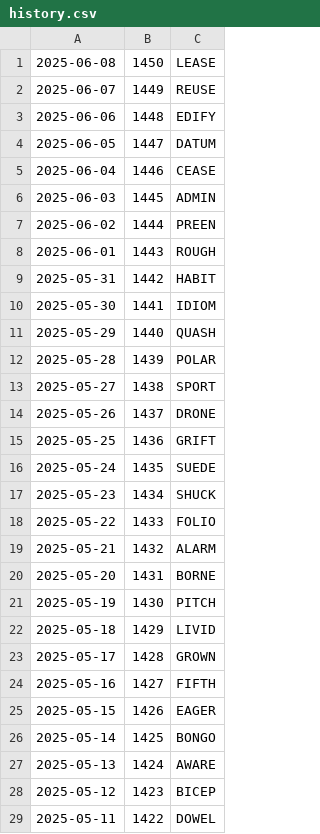
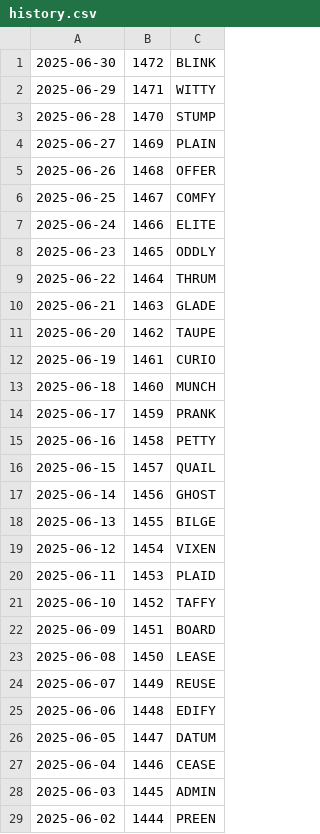
Before and after one commit to jdmcleod/wordle_imessage_stats, a CSV file: data/history.csv, drawn as a sheet; only a part is shown; the shorter side is filled out with more unchanged rows.

```diff
--- a/data/history.csv
+++ b/data/history.csv
@@ -1 +1,23 @@
+2025-06-30,1472,BLINK
+2025-06-29,1471,WITTY
+2025-06-28,1470,STUMP
+2025-06-27,1469,PLAIN
+2025-06-26,1468,OFFER
+2025-06-25,1467,COMFY
+2025-06-24,1466,ELITE
+2025-06-23,1465,ODDLY
+2025-06-22,1464,THRUM
+2025-06-21,1463,GLADE
+2025-06-20,1462,TAUPE
+2025-06-19,1461,CURIO
+2025-06-18,1460,MUNCH
+2025-06-17,1459,PRANK
+2025-06-16,1458,PETTY
+2025-06-15,1457,QUAIL
+2025-06-14,1456,GHOST
+2025-06-13,1455,BILGE
+2025-06-12,1454,VIXEN
+2025-06-11,1453,PLAID
+2025-06-10,1452,TAFFY
+2025-06-09,1451,BOARD
 2025-06-08,1450,LEASE
```
Also changed, not shown: 3 other files.
